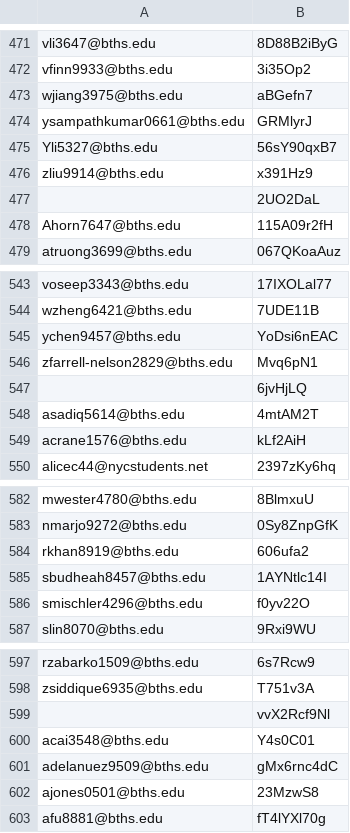
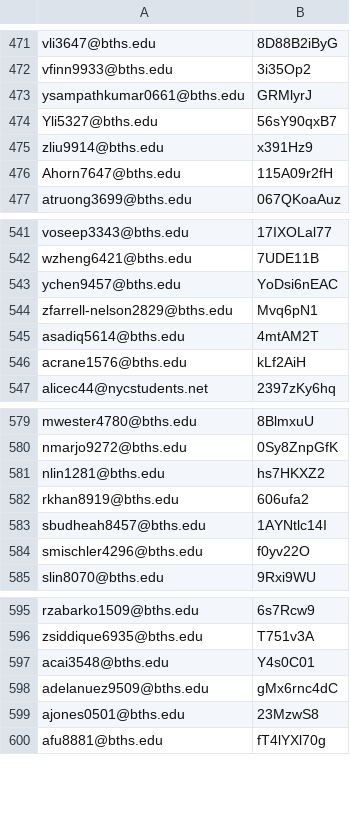
Before and after one commit to BTHS-NHS-Secretaries/bthsnhs.org, a CSV file: users+password.csv, drawn as a sheet; only a part is shown, gaps mark what is left out.

Commit message:
Update users+password.csv

```diff
--- a/users+password.csv
+++ b/users+password.csv
@@ -472,3 +472,2 @@ vli3647@bths.edu,8D88B2iByG
 vfinn9933@bths.edu,3i35Op2
-wjiang3975@bths.edu,aBGefn7
 ysampathkumar0661@bths.edu,GRMlyrJ
@@ -476,3 +475,2 @@ Yli5327@bths.edu,56sY90qxB7
 zliu9914@bths.edu,x391Hz9
-,2UO2DaL
 Ahorn7647@bths.edu,115A09r2fH
@@ -546,3 +544,2 @@ ychen9457@bths.edu,YoDsi6nEAC
 zfarrell-nelson2829@bths.edu,Mvq6pN1
-,6jvHjLQ
 asadiq5614@bths.edu,4mtAM2T
@@ -583,2 +580,3 @@ mwester4780@bths.edu,8BlmxuU
 nmarjo9272@bths.edu,0Sy8ZnpGfK
+nlin1281@bths.edu,hs7HKXZ2
 rkhan8919@bths.edu,606ufa2
@@ -598,3 +596,2 @@ rzabarko1509@bths.edu,6s7Rcw9
 zsiddique6935@bths.edu,T751v3A
-,vvX2Rcf9Nl
 acai3548@bths.edu,Y4s0C01
```
